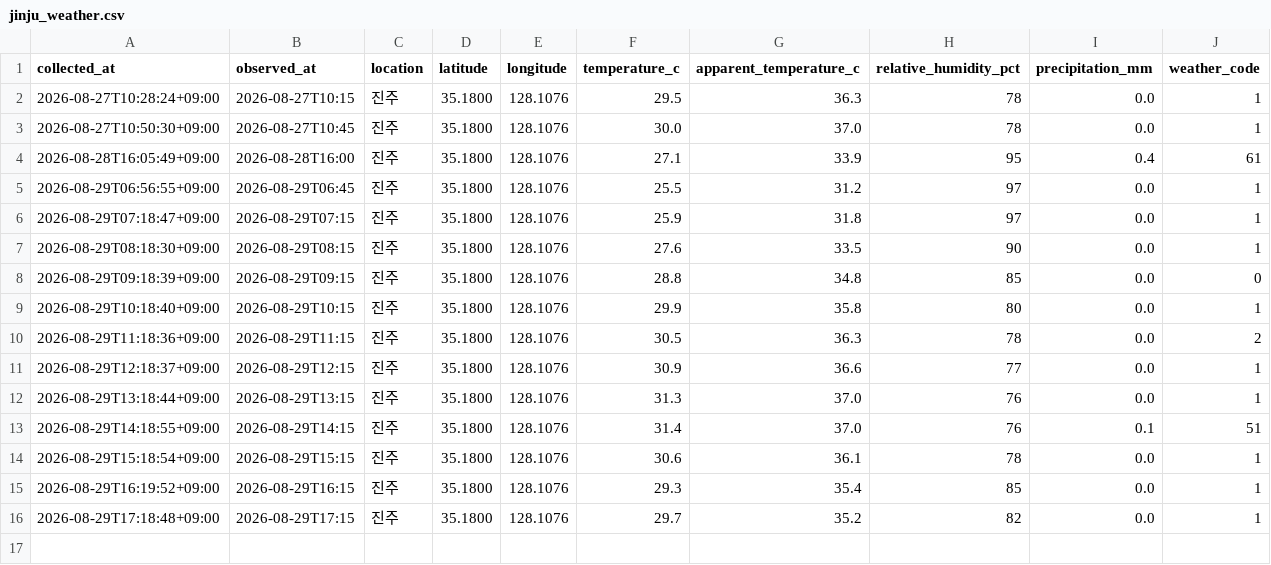
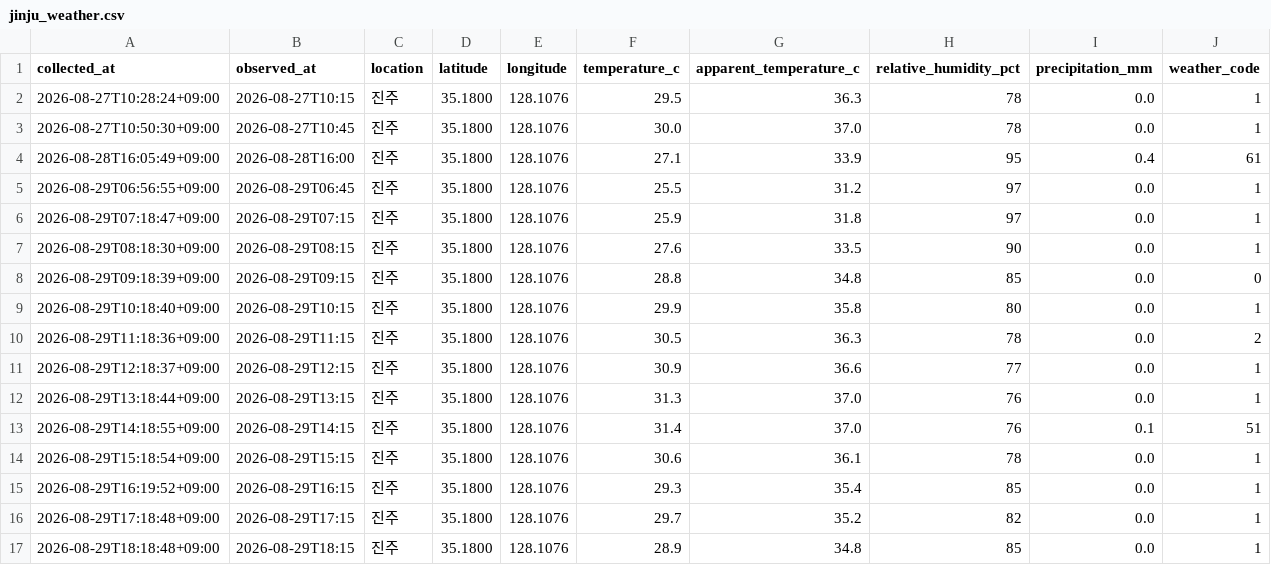
Before and after one commit to bbog88/weather-data, a CSV file: data/jinju_weather.csv, drawn as a sheet; the diff names each change by its address in the sheet, - before the commit and + after, or states it on an @@ line.

```diff
--- a/data/jinju_weather.csv
+++ b/data/jinju_weather.csv
+row 17: 2026-08-29T18:18:48+09:00 | 2026-08-29T18:15 | 진주 | 35.1800 | 128.1076 | 28.9 | 34.8 | 85 | 0.0 | 1
```
Also changed, not shown: data/busan_weather.csv.
